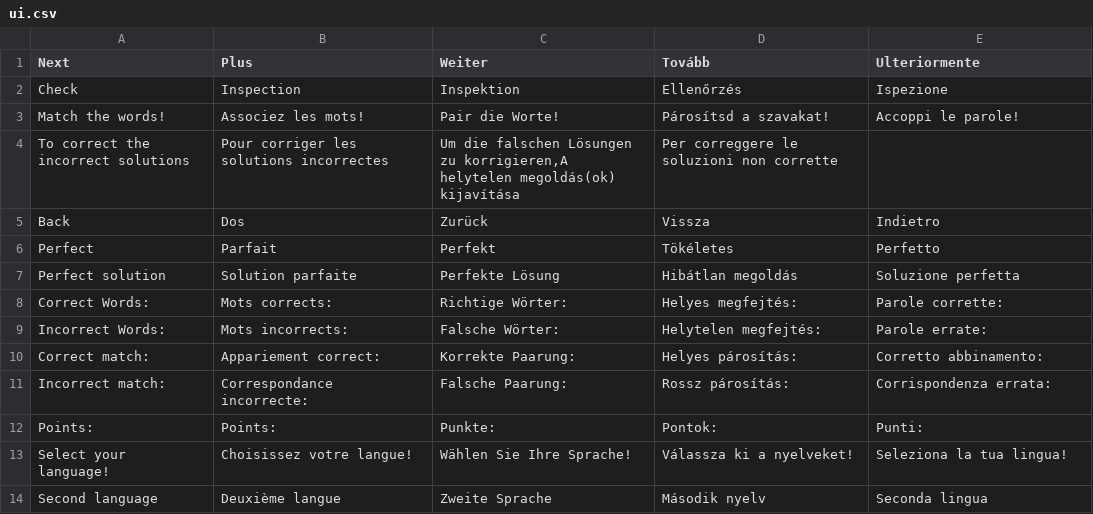
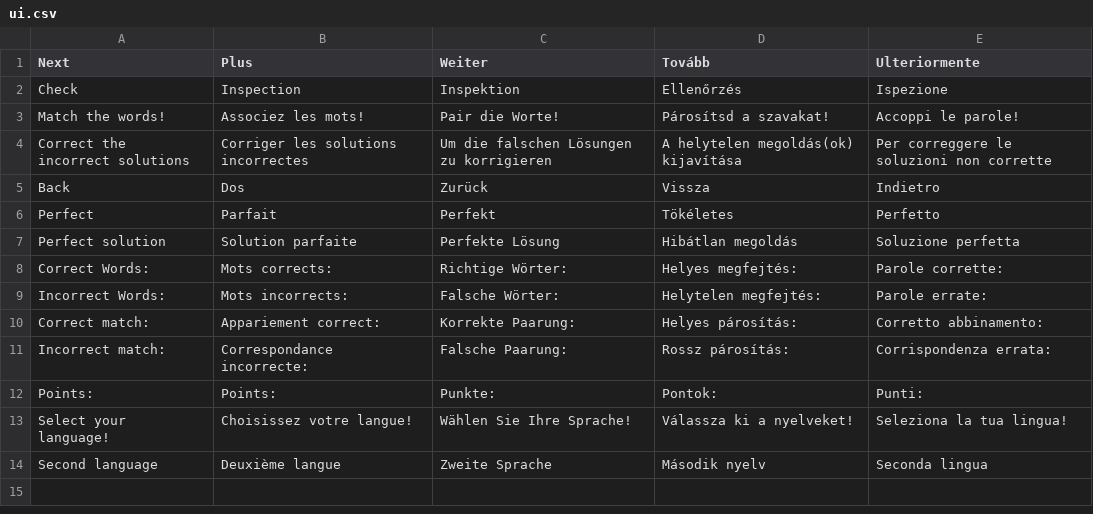
Before and after one commit to cserje/LanguageApp, a CSV file: LanguageKing/LanguageKing.Android/Assets/ui.csv, drawn as a sheet; removed rows and columns are numbered as before the commit, all else as after; the diff names each change by its address in the sheet, - before the commit and + after, or states it on an @@ line.

```diff
--- a/LanguageKing/LanguageKing.Android/Assets/ui.csv
+++ b/LanguageKing/LanguageKing.Android/Assets/ui.csv
-row 4: To correct the incorrect solutions | Pour corriger les solutions incorrectes | Um die falschen Lösungen zu korrigieren,A helytelen megoldás(ok) kijavítása | Per correggere le soluzioni non corrette
+row 4: Correct the incorrect solutions | Corriger les solutions incorrectes | Um die falschen Lösungen zu korrigieren | A helytelen megoldás(ok) kijavítása | Per correggere le soluzioni non corrette
```
Also changed, not shown: LanguageKing/LanguageKing.Android/obj/Debug/assets/ui.csv, 47 other files.
